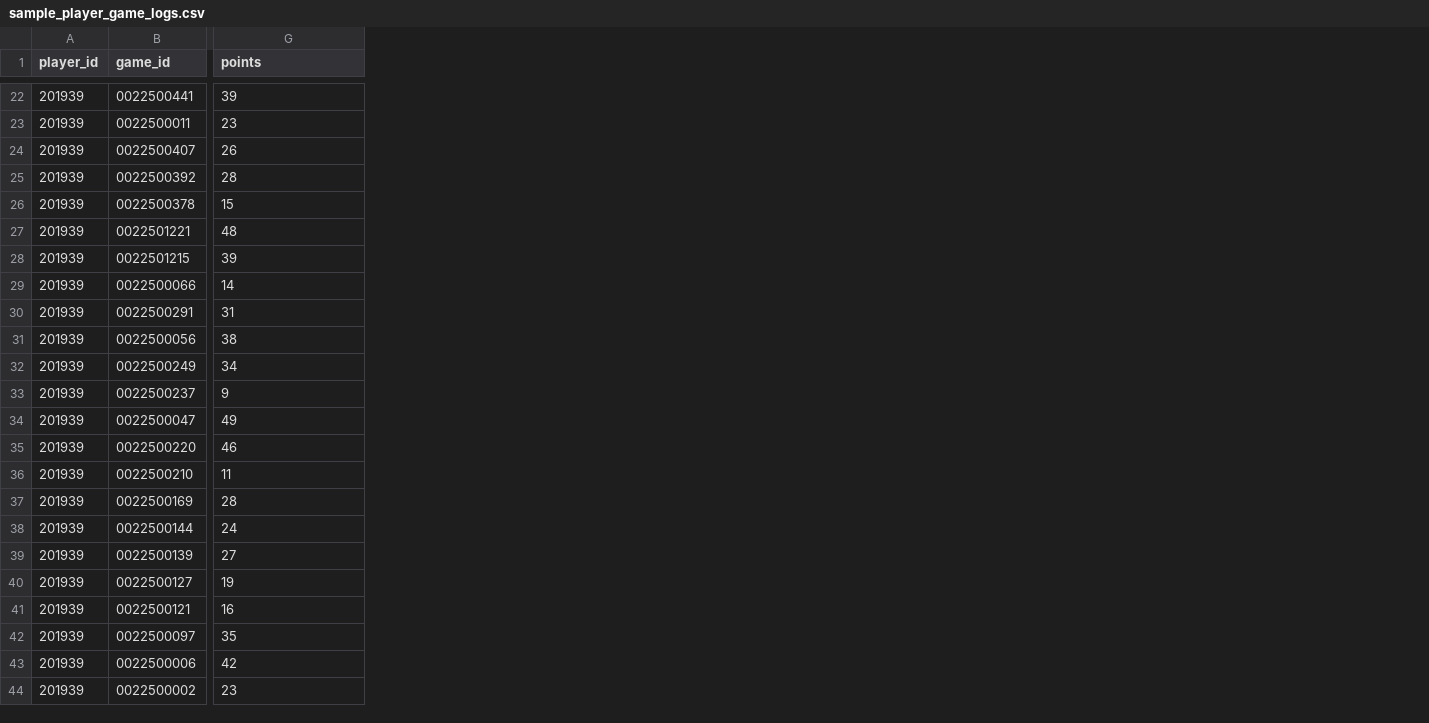
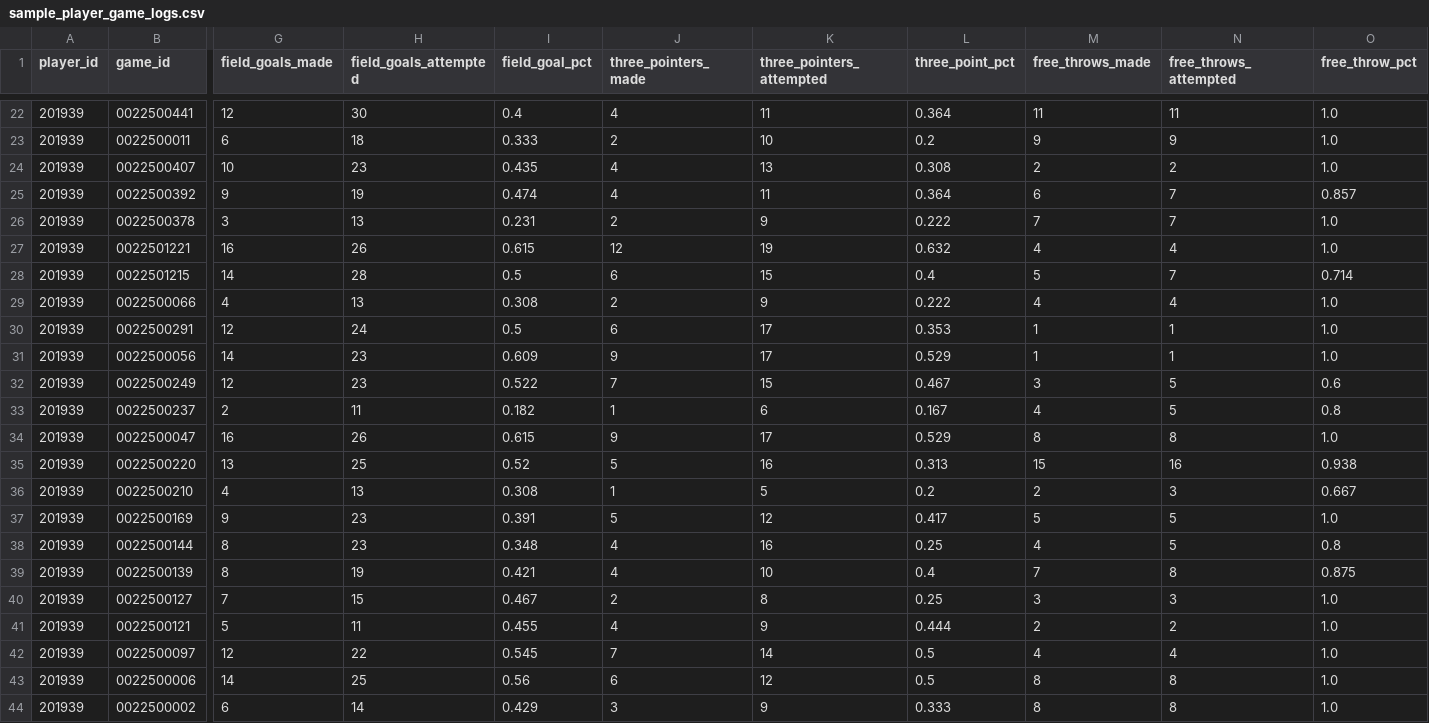
Before and after one commit to BrandonChang1/CPSC491-02Group8SportsBetting, a CSV file: data/sample/sample_player_game_logs.csv, drawn as a sheet; only a part is shown, gaps mark what is left out; addresses are those after the commit; the diff covers the shown part only; the diff names each change by its address in the sheet, - before the commit and + after, or states it on an @@ line.

```diff
--- a/data/sample/sample_player_game_logs.csv
+++ b/data/sample/sample_player_game_logs.csv
+column G (field_goals_made), rows 22-44: 12 | 6 | 10 | 9 | 3 | 16 | 14 | 4 | 12 | 14 | 12 | 2 | 16 | 13 | 4 | 9 | 8 | 8 | 7 | 5 | 12 | 14 | 6
+column I (field_goal_pct), rows 22-44: 0.4 | 0.333 | 0.435 | 0.474 | 0.231 | 0.615 | 0.5 | 0.308 | 0.5 | 0.609 | 0.522 | 0.182 | 0.615 | 0.52 | 0.308 | 0.391 | 0.348 | 0.421 | 0.467 | 0.455 | 0.545 | 0.56 | 0.429
+column J (three_pointers_made), rows 22-44: 4 | 2 | 4 | 4 | 2 | 12 | 6 | 2 | 6 | 9 | 7 | 1 | 9 | 5 | 1 | 5 | 4 | 4 | 2 | 4 | 7 | 6 | 3
+column K (three_pointers_attempted), rows 22-44: 11 | 10 | 13 | 11 | 9 | 19 | 15 | 9 | 17 | 17 | 15 | 6 | 17 | 16 | 5 | 12 | 16 | 10 | 8 | 9 | 14 | 12 | 9
+column L (three_point_pct), rows 22-44: 0.364 | 0.2 | 0.308 | 0.364 | 0.222 | 0.632 | 0.4 | 0.222 | 0.353 | 0.529 | 0.467 | 0.167 | 0.529 | 0.313 | 0.2 | 0.417 | 0.25 | 0.4 | 0.25 | 0.444 | 0.5 | 0.5 | 0.333
+column M (free_throws_made), rows 22-44: 11 | 9 | 2 | 6 | 7 | 4 | 5 | 4 | 1 | 1 | 3 | 4 | 8 | 15 | 2 | 5 | 4 | 7 | 3 | 2 | 4 | 8 | 8
+column N (free_throws_attempted), rows 22-44: 11 | 9 | 2 | 7 | 7 | 4 | 7 | 4 | 1 | 1 | 5 | 5 | 8 | 16 | 3 | 5 | 5 | 8 | 3 | 2 | 4 | 8 | 8
+column O (free_throw_pct), rows 22-44: 1.0 | 1.0 | 1.0 | 0.857 | 1.0 | 1.0 | 0.714 | 1.0 | 1.0 | 1.0 | 0.6 | 0.8 | 1.0 | 0.938 | 0.667 | 1.0 | 0.8 | 0.875 | 1.0 | 1.0 | 1.0 | 1.0 | 1.0
-H1: points
+H1: field_goals_attempted
-H22 (field_goals_attempted): 39
+H22 (field_goals_attempted): 30
-H23 (field_goals_attempted): 23
+H23 (field_goals_attempted): 18
-H24 (field_goals_attempted): 26
+H24 (field_goals_attempted): 23
-H25 (field_goals_attempted): 28
+H25 (field_goals_attempted): 19
-H26 (field_goals_attempted): 15
+H26 (field_goals_attempted): 13
-H27 (field_goals_attempted): 48
+H27 (field_goals_attempted): 26
-H28 (field_goals_attempted): 39
+H28 (field_goals_attempted): 28
-H29 (field_goals_attempted): 14
+H29 (field_goals_attempted): 13
-H30 (field_goals_attempted): 31
+H30 (field_goals_attempted): 24
-H31 (field_goals_attempted): 38
+H31 (field_goals_attempted): 23
-H32 (field_goals_attempted): 34
+H32 (field_goals_attempted): 23
-H33 (field_goals_attempted): 9
+H33 (field_goals_attempted): 11
-H34 (field_goals_attempted): 49
+H34 (field_goals_attempted): 26
-H35 (field_goals_attempted): 46
+H35 (field_goals_attempted): 25
-H36 (field_goals_attempted): 11
+H36 (field_goals_attempted): 13
-H37 (field_goals_attempted): 28
+H37 (field_goals_attempted): 23
-H38 (field_goals_attempted): 24
+H38 (field_goals_attempted): 23
-H39 (field_goals_attempted): 27
+H39 (field_goals_attempted): 19
-H40 (field_goals_attempted): 19
+H40 (field_goals_attempted): 15
-H41 (field_goals_attempted): 16
+H41 (field_goals_attempted): 11
-H42 (field_goals_attempted): 35
+H42 (field_goals_attempted): 22
-H43 (field_goals_attempted): 42
+H43 (field_goals_attempted): 25
-H44 (field_goals_attempted): 23
+H44 (field_goals_attempted): 14
```
Also changed, not shown: 7 added columns and 19 edited cells elsewhere in this file, 5 other files.
